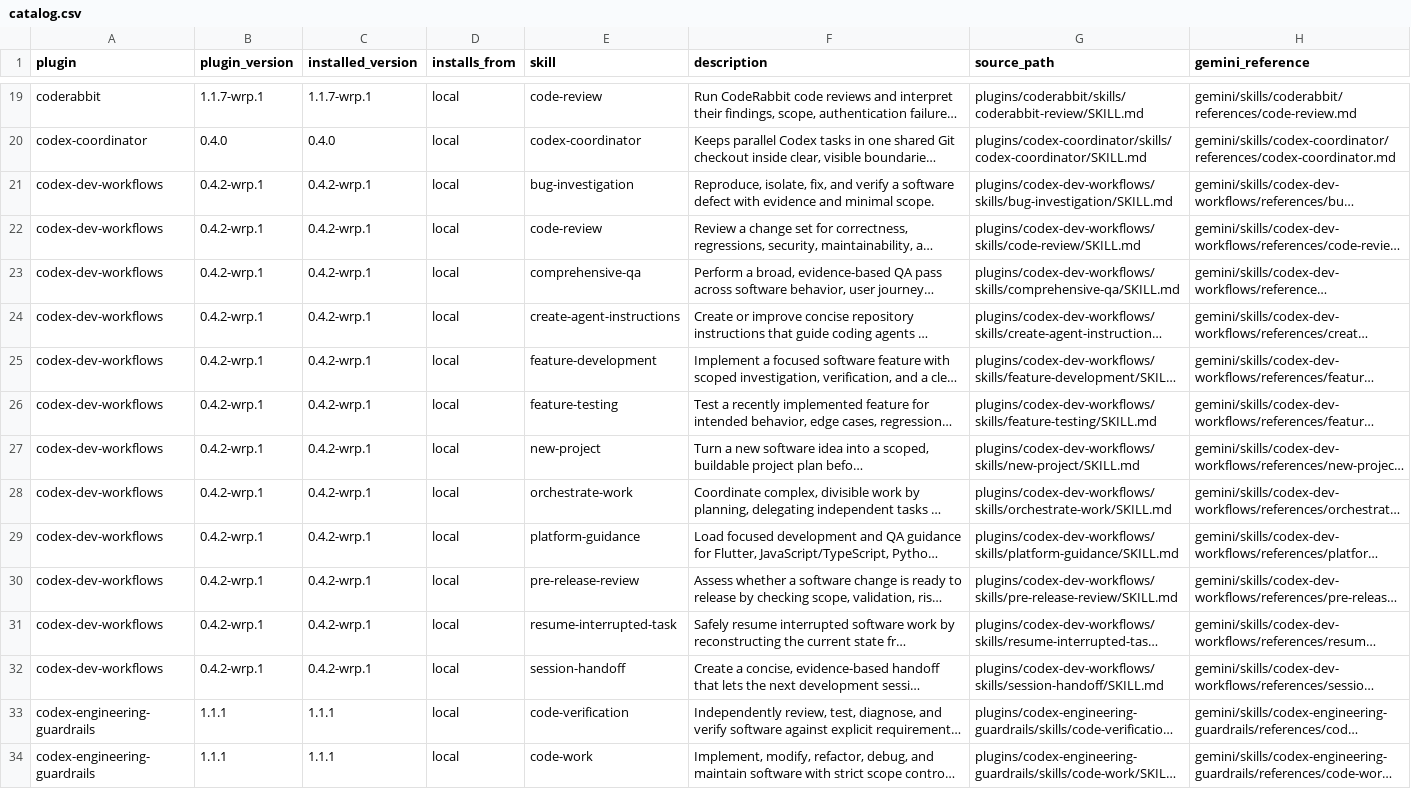
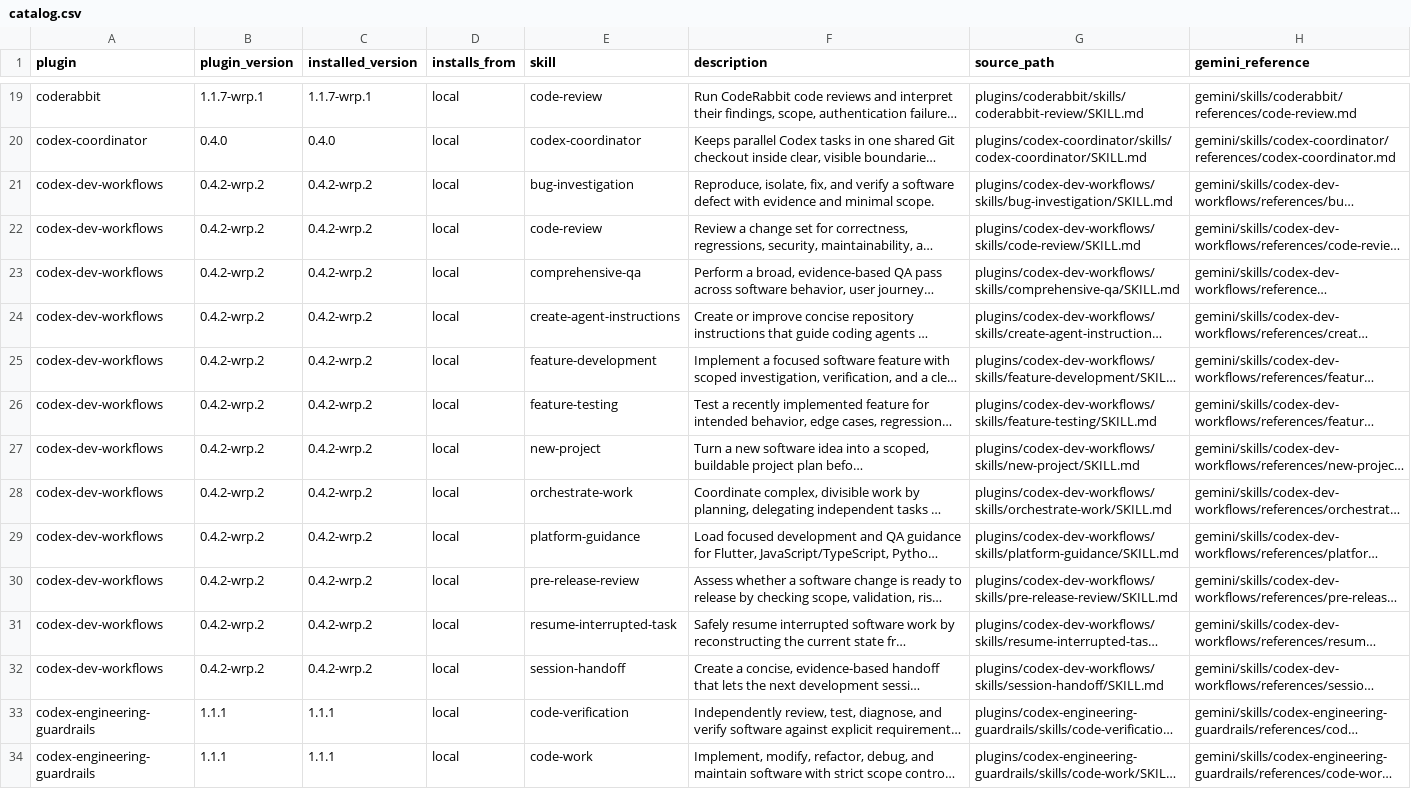
Before and after one commit to WinRecoveryProject/PluginMarketplace, a CSV file: gemini/skills/plugin-marketplace/references/catalog.csv, drawn as a sheet; only a part is shown, gaps mark what is left out; long unchanged cells end in …; the diff names each change by its address in the sheet, - before the commit and + after, or states it on an @@ line.

```diff
--- a/gemini/skills/plugin-marketplace/references/catalog.csv
+++ b/gemini/skills/plugin-marketplace/references/catalog.csv
-B21:B32 (plugin_version): 0.4.2-wrp.1
+B21:B32 (plugin_version): 0.4.2-wrp.2
-C21:C32 (installed_version): 0.4.2-wrp.1
+C21:C32 (installed_version): 0.4.2-wrp.2
```
Also changed, not shown: 24 other files.
